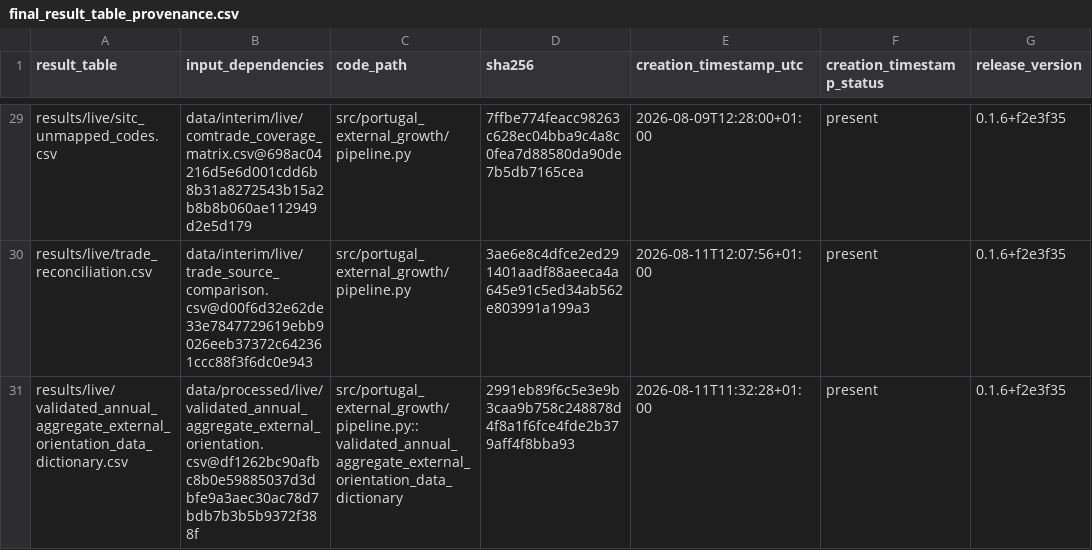
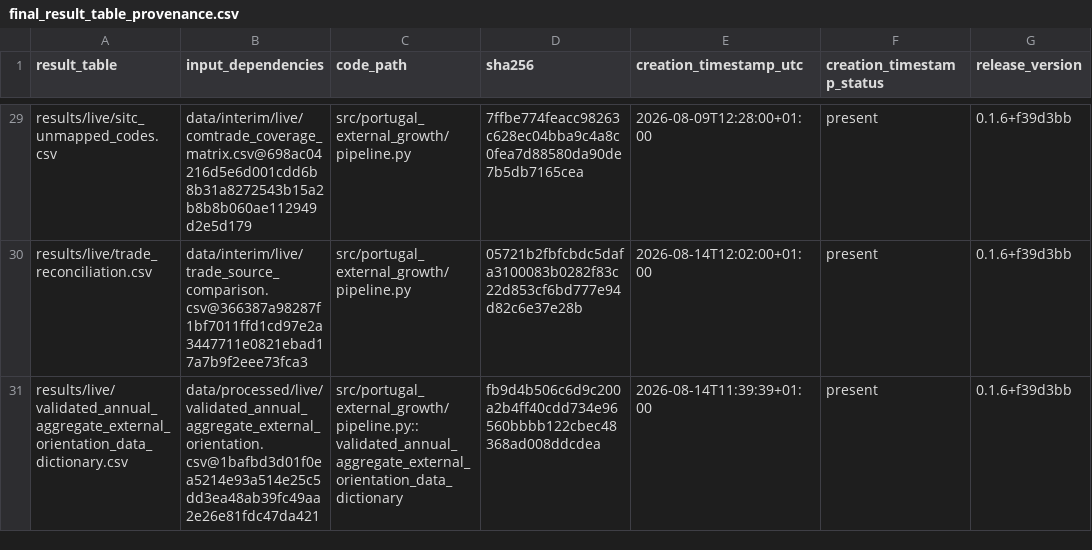
Before and after one commit to DiogoRibeiro7/portugal-external-growth-1960-1973, a CSV file: results/releases/current/final_result_table_provenance.csv, drawn as a sheet; only a part is shown, gaps mark what is left out; the diff covers the shown part only; the diff names each change by its address in the sheet, - before the commit and + after, or states it on an @@ line.

```diff
--- a/results/releases/current/final_result_table_provenance.csv
+++ b/results/releases/current/final_result_table_provenance.csv
-G29:G31 (release_version): 0.1.6+f2e3f35
+G29:G31 (release_version): 0.1.6+f39d3bb
-B30 (input_dependencies): data/interim/live/trade_source_comparison.csv@d00f6d32e62de33e7847729619ebb9026eeb37372c642361ccc88f3f6dc0e943
+B30 (input_dependencies): data/interim/live/trade_source_comparison.csv@366387a98287f1bf7011ffd1cd97e2a3447711e0821ebad17a7b9f2eee73fca3
-D30 (sha256): 3ae6e8c4dfce2ed291401aadf88aeeca4a645e91c5ed34ab562e803991a199a3
+D30 (sha256): 05721b2fbfcbdc5dafa3100083b0282f83c22d853cf6bd777e94d82c6e37e28b
-E30 (creation_timestamp_utc): 2026-08-11T12:07:56+01:00
+E30 (creation_timestamp_utc): 2026-08-14T12:02:00+01:00
-B31 (input_dependencies): data/processed/live/validated_annual_aggregate_external_orientation.csv@df1262bc90afbc8b0e59885037d3dbfe9a3aec30ac78d7bdb7b3b5b9372f388f
+B31 (input_dependencies): data/processed/live/validated_annual_aggregate_external_orientation.csv@1bafbd3d01f0ea5214e93a514e25c5dd3ea48ab39fc49aa2e26e81fdc47da421
-D31 (sha256): 2991eb89f6c5e3e9b3caa9b758c248878d4f8a1f6fce4fde2b379aff4f8bba93
+D31 (sha256): fb9d4b506c6d9c200a2b4ff40cdd734e96560bbbb122cbec48368ad008ddcdea
-E31 (creation_timestamp_utc): 2026-08-11T11:32:28+01:00
+E31 (creation_timestamp_utc): 2026-08-14T11:39:39+01:00
```
Also changed, not shown: 42 edited cells elsewhere in this file, results/manifests/current_manifest.csv, results/releases/current/freeze_blocking_reasons.csv, 12 other files.
